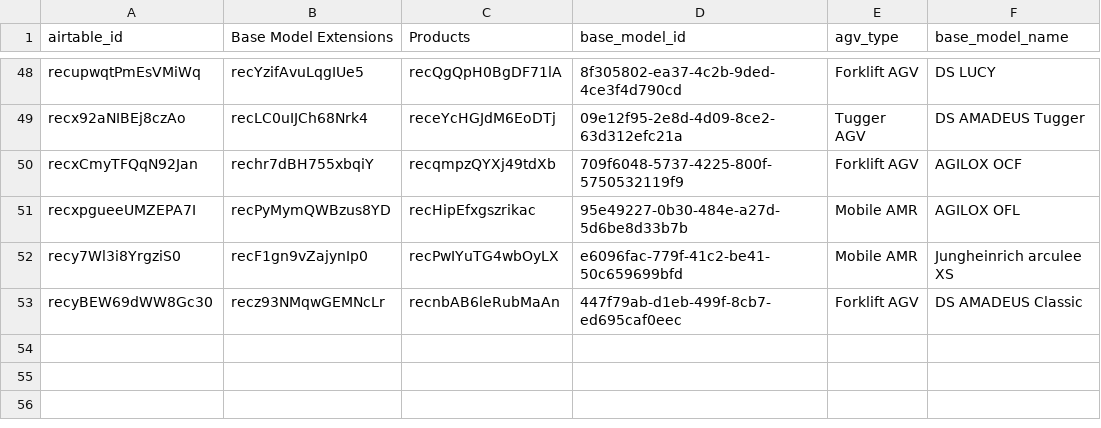
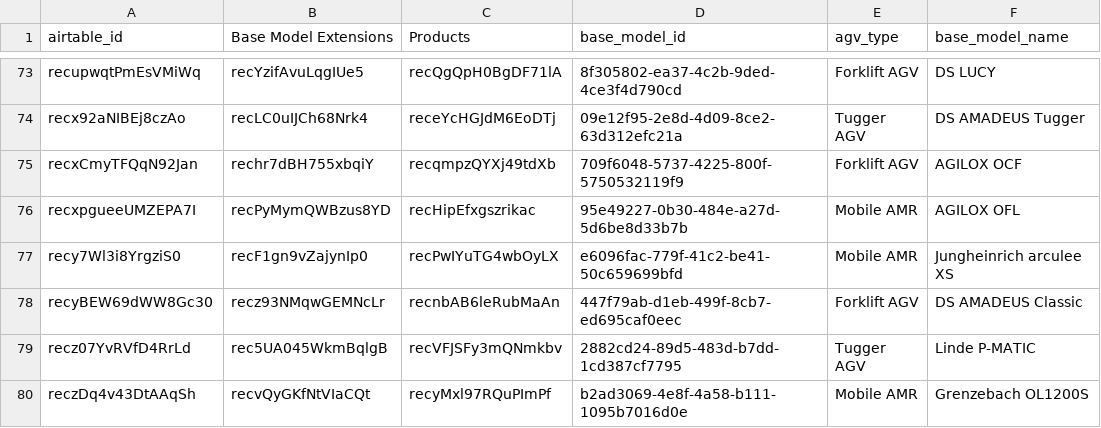
Before and after one commit to deegmann/haystacked, a CSV file: data/raw/base_models.csv, drawn as a sheet; only a part is shown, gaps mark what is left out; the diff covers the shown part only; the diff names each change by its address in the sheet, - before the commit and + after, or states it on an @@ line.

```diff
--- a/data/raw/base_models.csv
+++ b/data/raw/base_models.csv
+row 79: recz07YvRVfD4RrLd | rec5UA045WkmBqlgB | recVFJSFy3mQNmkbv | 2882cd24-89d5-483d-b7dd-1cd387cf7795 | Tugger AGV | Linde P-MATIC
+row 80: reczDq4v43DtAAqSh | recvQyGKfNtVIaCQt | recyMxl97RQuPImPf | b2ad3069-4e8f-4a58-b111-1095b7016d0e | Mobile AMR | Grenzebach OL1200S
```
Also changed, not shown: 25 added rows elsewhere in this file, data/raw/companies.csv, 6 other files.
